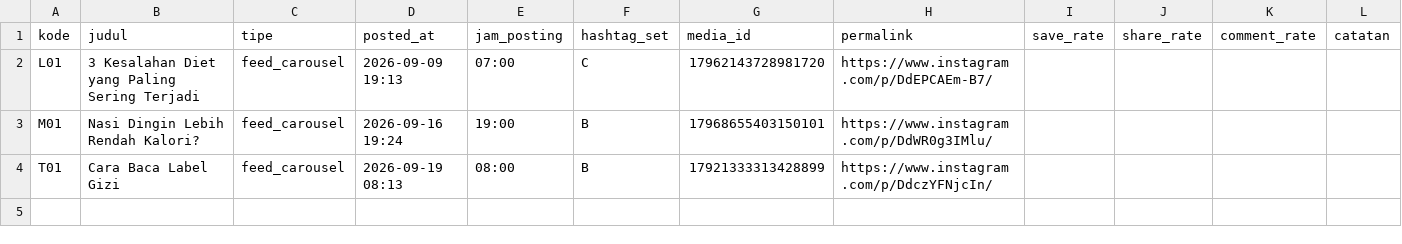
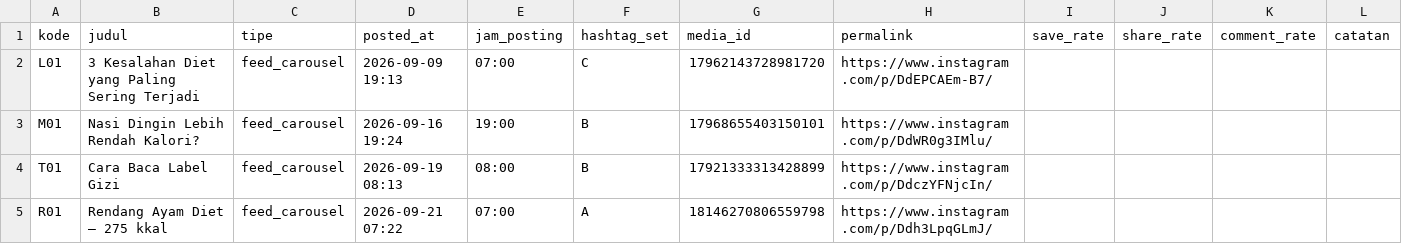
Before and after one commit to zaldywirjawan/piringkalori-agent, a CSV file: log-performa.csv, drawn as a sheet.

```diff
--- a/log-performa.csv
+++ b/log-performa.csv
@@ -4 +4,2 @@ M01,Nasi Dingin Lebih Rendah Kalori?,feed_carousel,2026-09-16 19:24,19:00,B,1796
 T01,Cara Baca Label Gizi,feed_carousel,2026-09-19 08:13,08:00,B,17921333313428899,https://www.instagram.com/p/DdczYFNjcIn/,,,,
+R01,Rendang Ayam Diet — 275 kkal,feed_carousel,2026-09-21 07:22,07:00,A,18146270806559798,https://www.instagram.com/p/Ddh3LpqGLmJ/,,,,
```
Also changed, not shown: calendar.csv, 15 other files.
